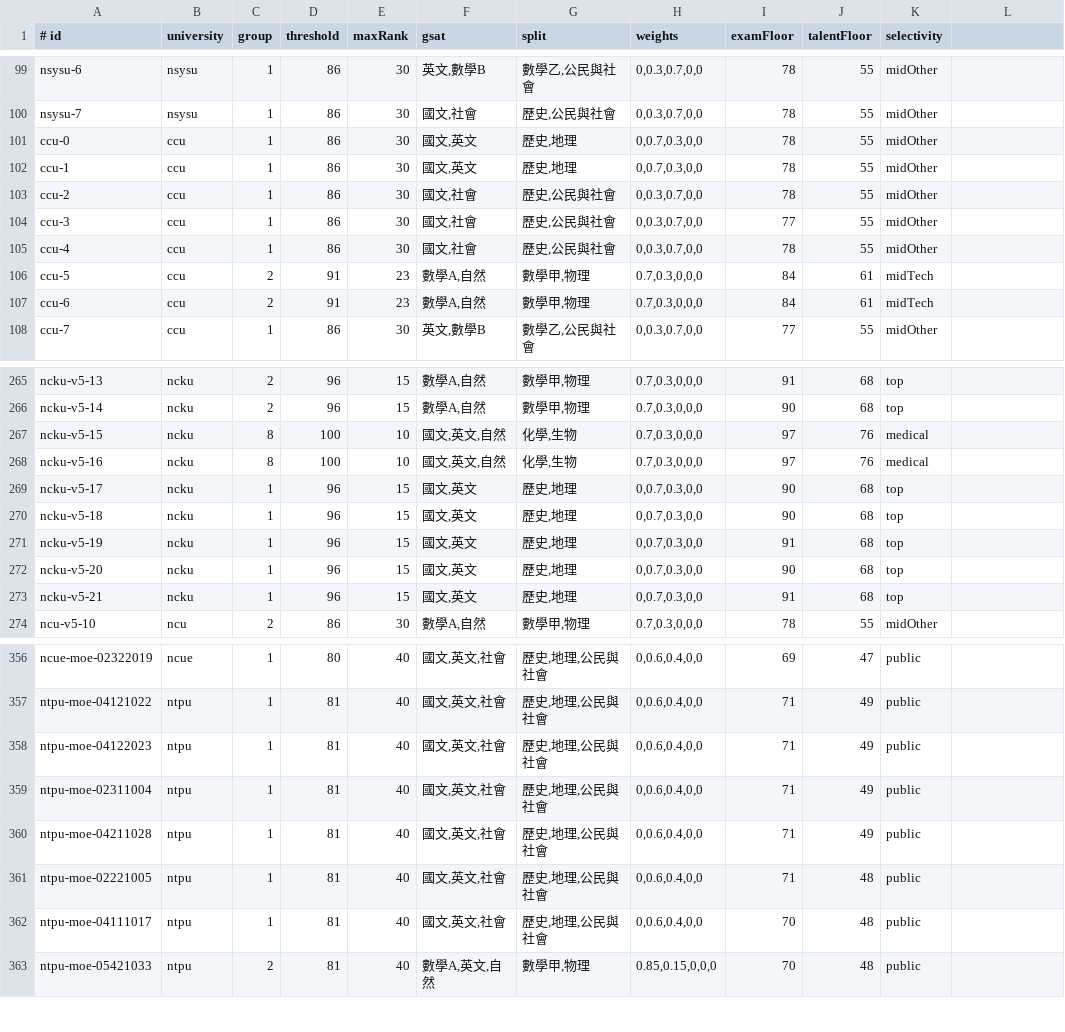
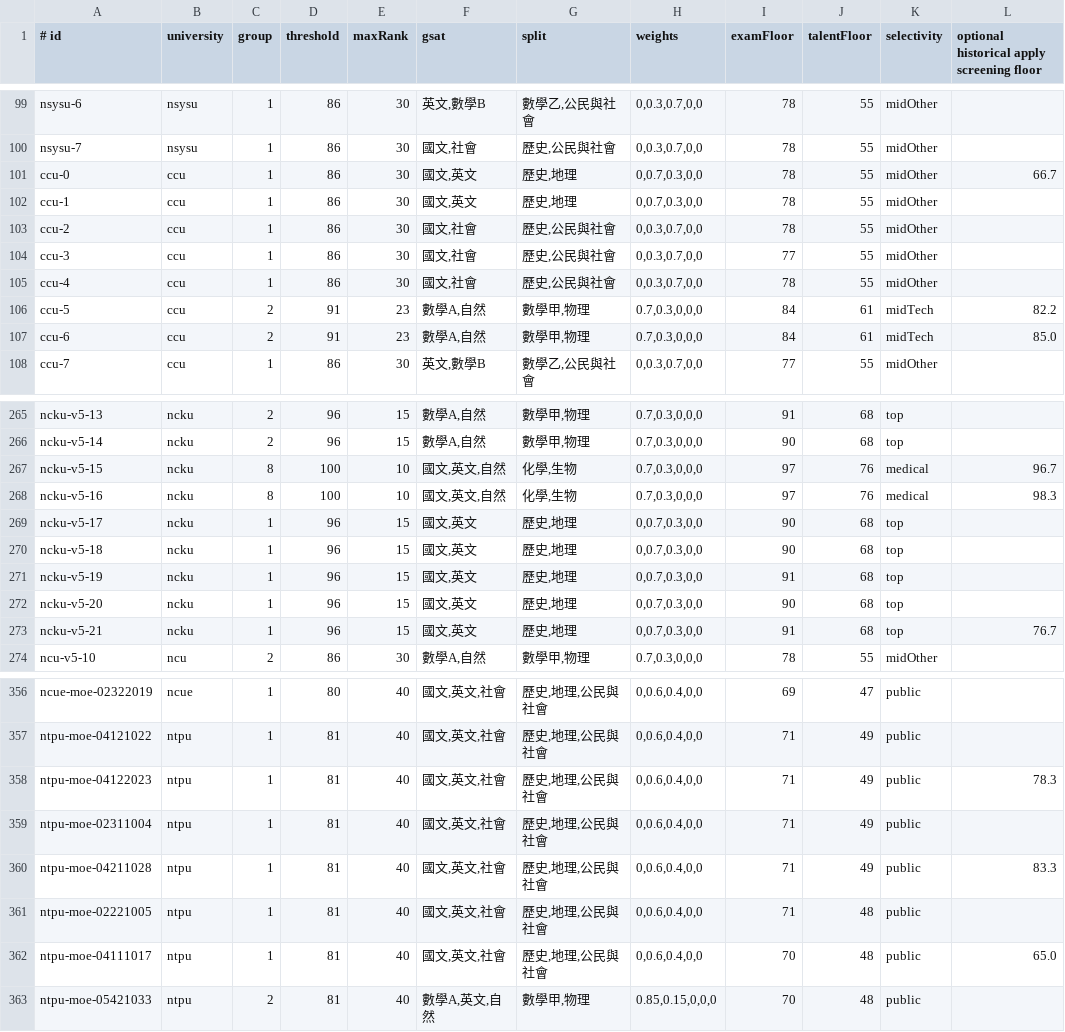
Before and after one commit to YunLeHuang-111/daiwan-school-simulator, a TSV file: data/programs.tsv, drawn as a sheet; only a part is shown, gaps mark what is left out; the diff covers the shown part only.

Commit message:
Add timed exams and two-stage applications with interviews

```diff
--- a/data/programs.tsv
+++ b/data/programs.tsv
@@ -1 +1 @@
-# id|university|group|threshold|maxRank|gsat|split|weights|examFloor|talentFloor|selectivity
+# id|university|group|threshold|maxRank|gsat|split|weights|examFloor|talentFloor|selectivity|optional historical apply screening floor
@@ -100,3 +100,3 @@ nsysu-6|nsysu|1|86|30|英文,數學B|數學乙,公民與社會|0,0.3,0.7,0,0|78|
 nsysu-7|nsysu|1|86|30|國文,社會|歷史,公民與社會|0,0.3,0.7,0,0|78|55|midOther
-ccu-0|ccu|1|86|30|國文,英文|歷史,地理|0,0.7,0.3,0,0|78|55|midOther
+ccu-0|ccu|1|86|30|國文,英文|歷史,地理|0,0.7,0.3,0,0|78|55|midOther|66.7
 ccu-1|ccu|1|86|30|國文,英文|歷史,地理|0,0.7,0.3,0,0|78|55|midOther
@@ -105,4 +105,4 @@ ccu-3|ccu|1|86|30|國文,社會|歷史,公民與社會|0,0.3,0.7,0,0|77|55|midOt
 ccu-4|ccu|1|86|30|國文,社會|歷史,公民與社會|0,0.3,0.7,0,0|78|55|midOther
-ccu-5|ccu|2|91|23|數學A,自然|數學甲,物理|0.7,0.3,0,0,0|84|61|midTech
-ccu-6|ccu|2|91|23|數學A,自然|數學甲,物理|0.7,0.3,0,0,0|84|61|midTech
+ccu-5|ccu|2|91|23|數學A,自然|數學甲,物理|0.7,0.3,0,0,0|84|61|midTech|82.2
+ccu-6|ccu|2|91|23|數學A,自然|數學甲,物理|0.7,0.3,0,0,0|84|61|midTech|85.0
 ccu-7|ccu|1|86|30|英文,數學B|數學乙,公民與社會|0,0.3,0.7,0,0|77|55|midOther
@@ -266,4 +266,4 @@ ncku-v5-13|ncku|2|96|15|數學A,自然|數學甲,物理|0.7,0.3,0,0,0|91|68|top
 ncku-v5-14|ncku|2|96|15|數學A,自然|數學甲,物理|0.7,0.3,0,0,0|90|68|top
-ncku-v5-15|ncku|8|100|10|國文,英文,自然|化學,生物|0.7,0.3,0,0,0|97|76|medical
-ncku-v5-16|ncku|8|100|10|國文,英文,自然|化學,生物|0.7,0.3,0,0,0|97|76|medical
+ncku-v5-15|ncku|8|100|10|國文,英文,自然|化學,生物|0.7,0.3,0,0,0|97|76|medical|96.7
+ncku-v5-16|ncku|8|100|10|國文,英文,自然|化學,生物|0.7,0.3,0,0,0|97|76|medical|98.3
 ncku-v5-17|ncku|1|96|15|國文,英文|歷史,地理|0,0.7,0.3,0,0|90|68|top
@@ -272,3 +272,3 @@ ncku-v5-19|ncku|1|96|15|國文,英文|歷史,地理|0,0.7,0.3,0,0|91|68|top
 ncku-v5-20|ncku|1|96|15|國文,英文|歷史,地理|0,0.7,0.3,0,0|90|68|top
-ncku-v5-21|ncku|1|96|15|國文,英文|歷史,地理|0,0.7,0.3,0,0|91|68|top
+ncku-v5-21|ncku|1|96|15|國文,英文|歷史,地理|0,0.7,0.3,0,0|91|68|top|76.7
 ncu-v5-10|ncu|2|86|30|數學A,自然|數學甲,物理|0.7,0.3,0,0,0|78|55|midOther
@@ -357,7 +357,7 @@ ncue-moe-02322019|ncue|1|80|40|國文,英文,社會|歷史,地理,公民與社
 ntpu-moe-04121022|ntpu|1|81|40|國文,英文,社會|歷史,地理,公民與社會|0,0.6,0.4,0,0|71|49|public
-ntpu-moe-04122023|ntpu|1|81|40|國文,英文,社會|歷史,地理,公民與社會|0,0.6,0.4,0,0|71|49|public
+ntpu-moe-04122023|ntpu|1|81|40|國文,英文,社會|歷史,地理,公民與社會|0,0.6,0.4,0,0|71|49|public|78.3
 ntpu-moe-02311004|ntpu|1|81|40|國文,英文,社會|歷史,地理,公民與社會|0,0.6,0.4,0,0|71|49|public
-ntpu-moe-04211028|ntpu|1|81|40|國文,英文,社會|歷史,地理,公民與社會|0,0.6,0.4,0,0|71|49|public
+ntpu-moe-04211028|ntpu|1|81|40|國文,英文,社會|歷史,地理,公民與社會|0,0.6,0.4,0,0|71|49|public|83.3
 ntpu-moe-02221005|ntpu|1|81|40|國文,英文,社會|歷史,地理,公民與社會|0,0.6,0.4,0,0|71|48|public
-ntpu-moe-04111017|ntpu|1|81|40|國文,英文,社會|歷史,地理,公民與社會|0,0.6,0.4,0,0|70|48|public
+ntpu-moe-04111017|ntpu|1|81|40|國文,英文,社會|歷史,地理,公民與社會|0,0.6,0.4,0,0|70|48|public|65.0
 ntpu-moe-05421033|ntpu|2|81|40|數學A,英文,自然|數學甲,物理|0.85,0.15,0,0,0|70|48|public
```
Also changed, not shown: 12 edited cells elsewhere in this file, 15 other files.
